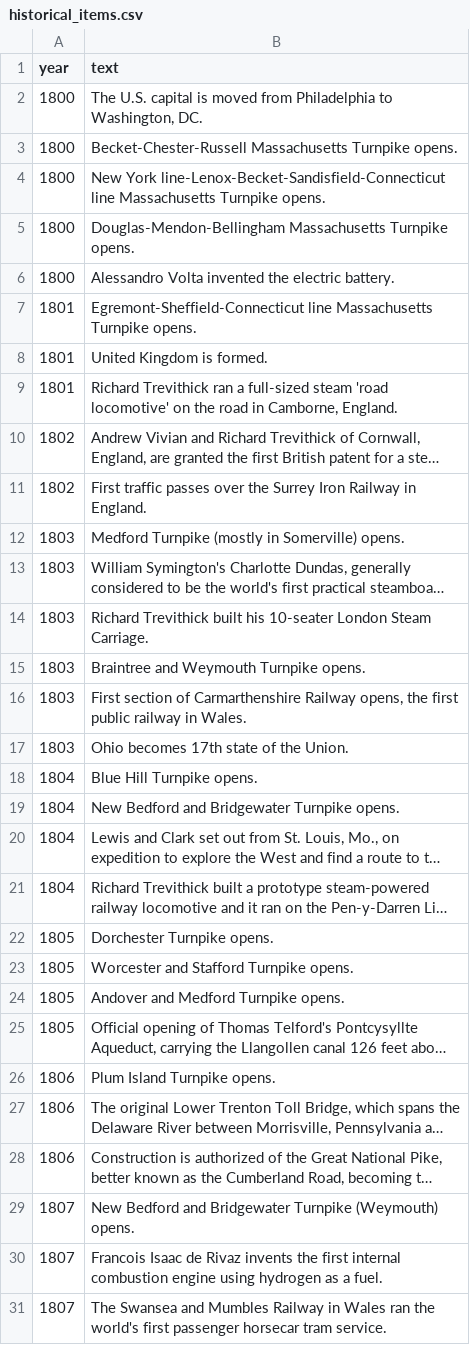
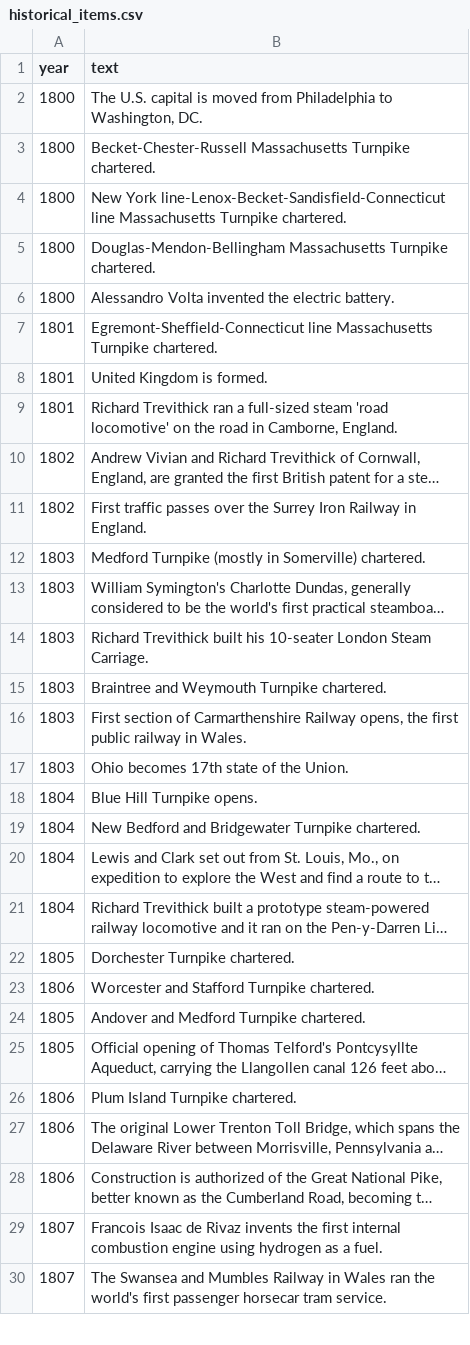
Before and after one commit to CTPSSTAFF/historical-transportation-map, a CSV file: csv/historical_items.csv, drawn as a sheet; only a part is shown; long unchanged cells end in …; removed rows and columns are numbered as before the commit, all else as after; the diff covers the shown part only; the diff names each change by its address in the sheet, - before the commit and + after, or states it on an @@ line.

```diff
--- a/csv/historical_items.csv
+++ b/csv/historical_items.csv
-B3 (text): …Massachusetts Turnpike opens.
+B3 (text): …Massachusetts Turnpike chartered.
-B4 (text): …Massachusetts Turnpike opens.
+B4 (text): …Massachusetts Turnpike chartered.
-B5 (text): …Massachusetts Turnpike opens.
+B5 (text): …Massachusetts Turnpike chartered.
-B7 (text): …Massachusetts Turnpike opens.
+B7 (text): …Massachusetts Turnpike chartered.
-B12 (text): …in Somerville) opens.
+B12 (text): …in Somerville) chartered.
-B15 (text): Braintree and Weymouth Turnpike opens.
+B15 (text): Braintree and Weymouth Turnpike chartered.
-B19 (text): New Bedford and Bridgewater Turnpike opens.
+B19 (text): New Bedford and Bridgewater Turnpike chartered.
-B22 (text): Dorchester Turnpike opens.
+B22 (text): Dorchester Turnpike chartered.
-row 23: 1805 | Worcester and Stafford Turnpike opens.
+row 23: 1806 | Worcester and Stafford Turnpike chartered.
-B24 (text): Andover and Medford Turnpike opens.
+B24 (text): Andover and Medford Turnpike chartered.
-B26 (text): Plum Island Turnpike opens.
+B26 (text): Plum Island Turnpike chartered.
-row 29: 1807 | New Bedford and Bridgewater Turnpike (Weymouth) opens.
```
Also changed, not shown: 2 added rows, 17 removed rows and 15 edited cells elsewhere in this file, csv/feature_timeline.csv.
